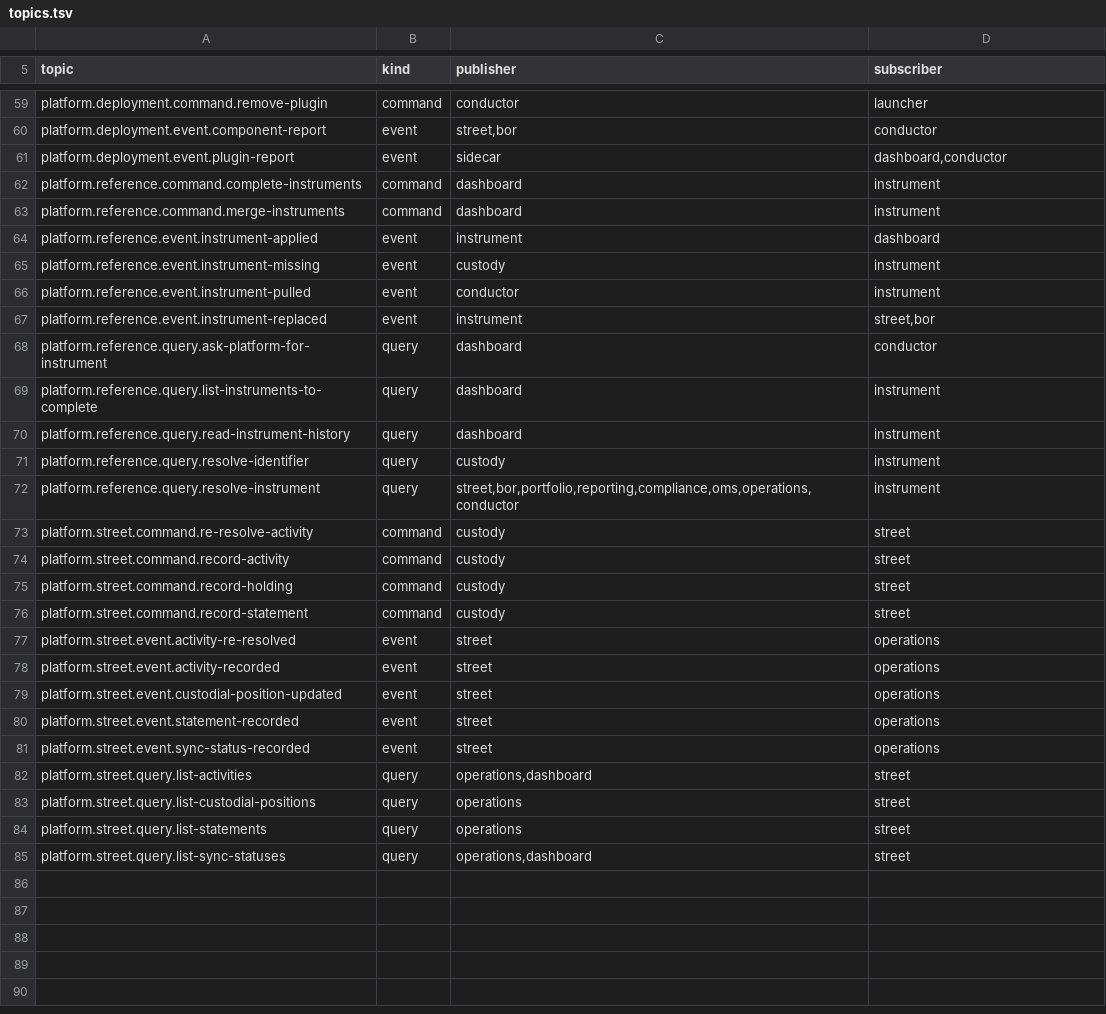
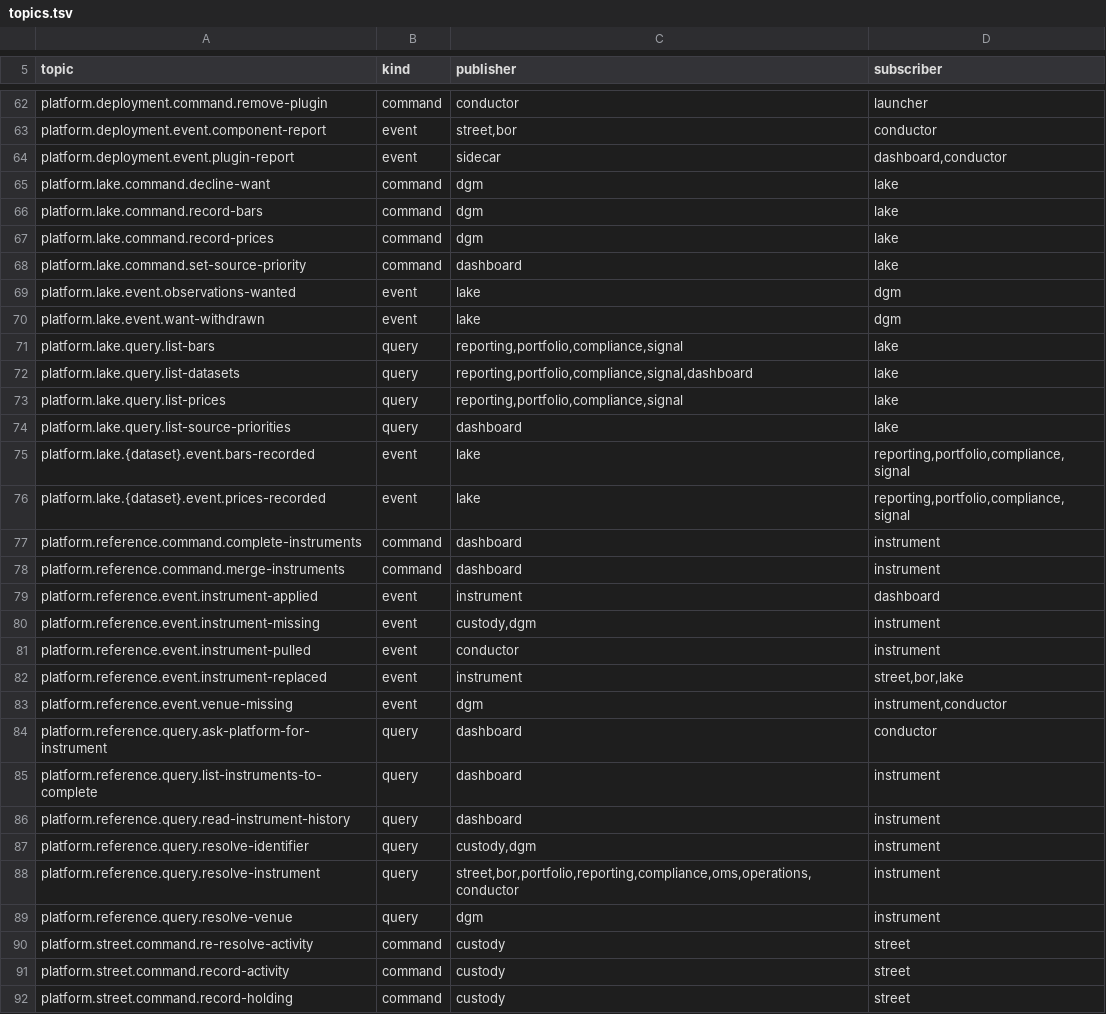
Before and after one commit to open-meridian/meridian-core, a TSV file: deploy/topics.tsv, drawn as a sheet; only a part is shown, gaps mark what is left out; the shorter side is filled out with more unchanged rows; the diff covers the shown part only.

```diff
--- a/deploy/topics.tsv
+++ b/deploy/topics.tsv
@@ -61,2 +64,14 @@ platform.deployment.event.component-report	event	street,bor	conductor
 platform.deployment.event.plugin-report	event	sidecar	dashboard,conductor
+platform.lake.command.decline-want	command	dgm	lake
+platform.lake.command.record-bars	command	dgm	lake
+platform.lake.command.record-prices	command	dgm	lake
+platform.lake.command.set-source-priority	command	dashboard	lake
+platform.lake.event.observations-wanted	event	lake	dgm
+platform.lake.event.want-withdrawn	event	lake	dgm
+platform.lake.query.list-bars	query	reporting,portfolio,compliance,signal	lake
+platform.lake.query.list-datasets	query	reporting,portfolio,compliance,signal,dashboard	lake
+platform.lake.query.list-prices	query	reporting,portfolio,compliance,signal	lake
+platform.lake.query.list-source-priorities	query	dashboard	lake
+platform.lake.{dataset}.event.bars-recorded	event	lake	reporting,portfolio,compliance,signal
+platform.lake.{dataset}.event.prices-recorded	event	lake	reporting,portfolio,compliance,signal
 platform.reference.command.complete-instruments	command	dashboard	instrument
@@ -64,5 +79,6 @@ platform.reference.command.merge-instruments	command	dashboard	instrument
 platform.reference.event.instrument-applied	event	instrument	dashboard
-platform.reference.event.instrument-missing	event	custody	instrument
+platform.reference.event.instrument-missing	event	custody,dgm	instrument
 platform.reference.event.instrument-pulled	event	conductor	instrument
-platform.reference.event.instrument-replaced	event	instrument	street,bor
+platform.reference.event.instrument-replaced	event	instrument	street,bor,lake
+platform.reference.event.venue-missing	event	dgm	instrument,conductor
 platform.reference.query.ask-platform-for-instrument	query	dashboard	conductor
@@ -70,4 +86,5 @@ platform.reference.query.list-instruments-to-complete	query	dashboard	instrument
 platform.reference.query.read-instrument-history	query	dashboard	instrument
-platform.reference.query.resolve-identifier	query	custody	instrument
+platform.reference.query.resolve-identifier	query	custody,dgm	instrument
 platform.reference.query.resolve-instrument	query	street,bor,portfolio,reporting,compliance,oms,operations,conductor	instrument
+platform.reference.query.resolve-venue	query	dgm	instrument
 platform.street.command.re-resolve-activity	command	custody	street
```
Also changed, not shown: 3 added rows elsewhere in this file, deploy/roles.tsv, 23 other files.
